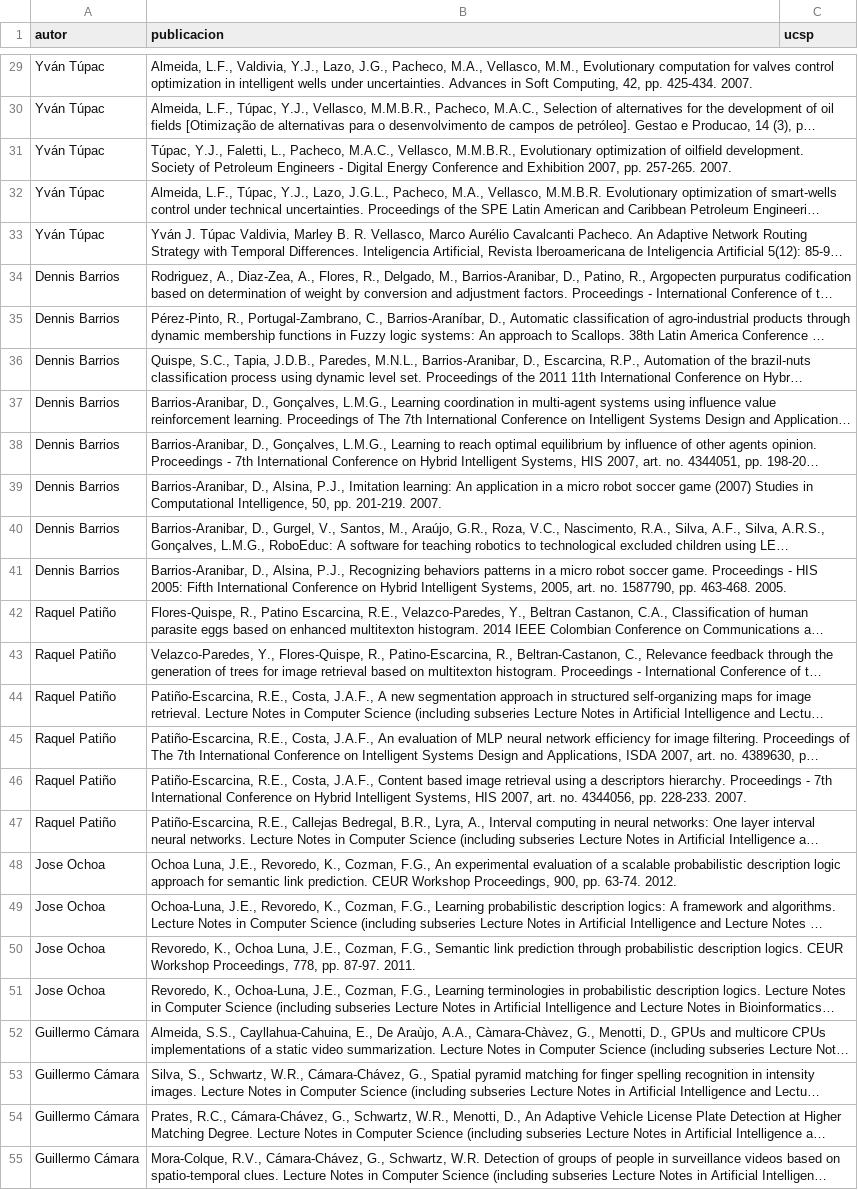
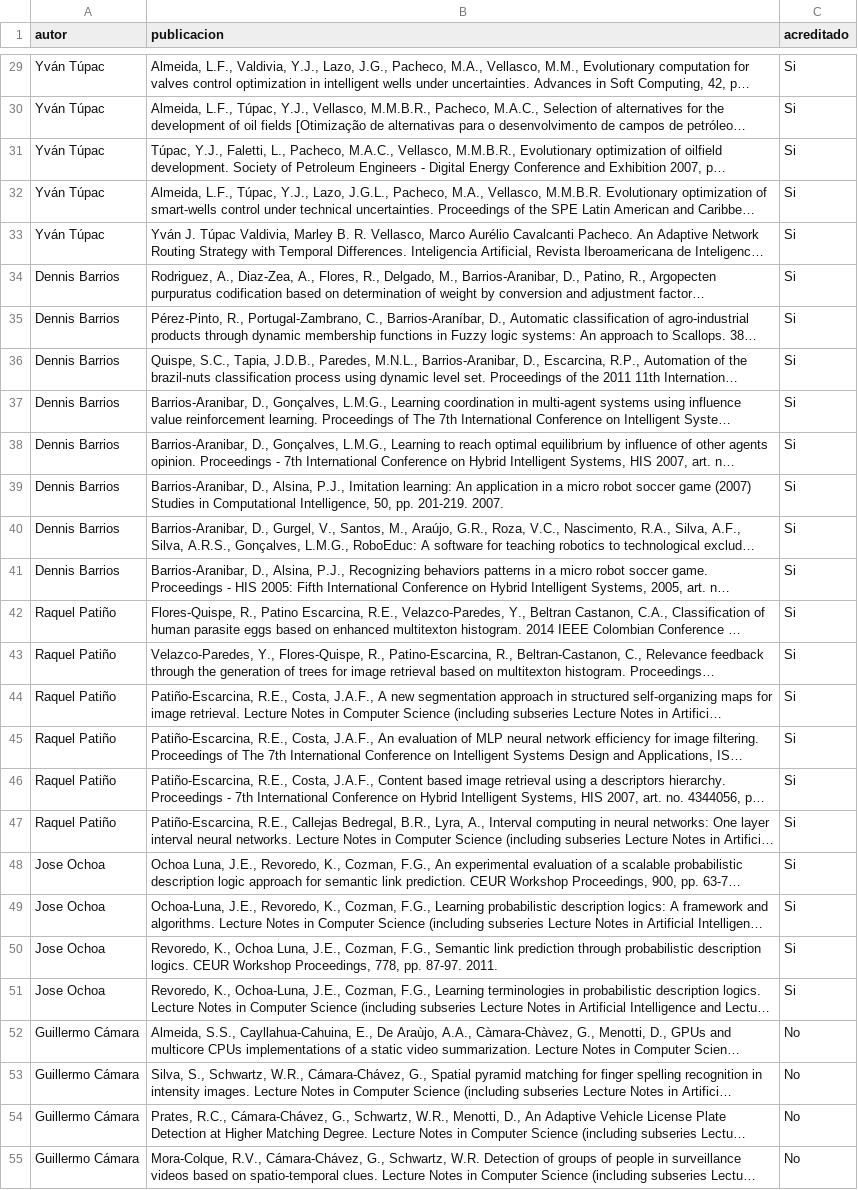
Before and after one commit to cs-ucsp/rics-ucsp, a CSV file: _data/publicaciones.csv, drawn as a sheet; only a part is shown, gaps mark what is left out; long unchanged cells end in …; the diff covers the shown part only; the diff names each change by its address in the sheet, - before the commit and + after, or states it on an @@ line.

```diff
--- a/_data/publicaciones.csv
+++ b/_data/publicaciones.csv
-C1: ucsp
+C1: acreditado
-C29:C51 (acreditado): (empty)
+C29:C51 (acreditado): Si
-C52:C55 (acreditado): (empty)
+C52:C55 (acreditado): No
```
Also changed, not shown: 9 removed rows and 73 edited cells elsewhere in this file, 1 other file.
